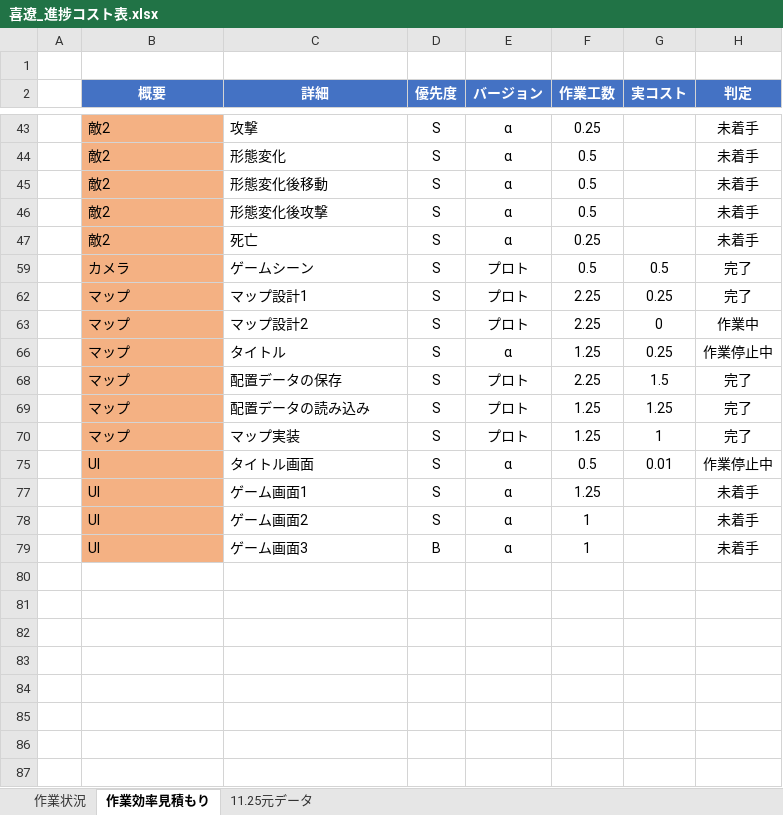
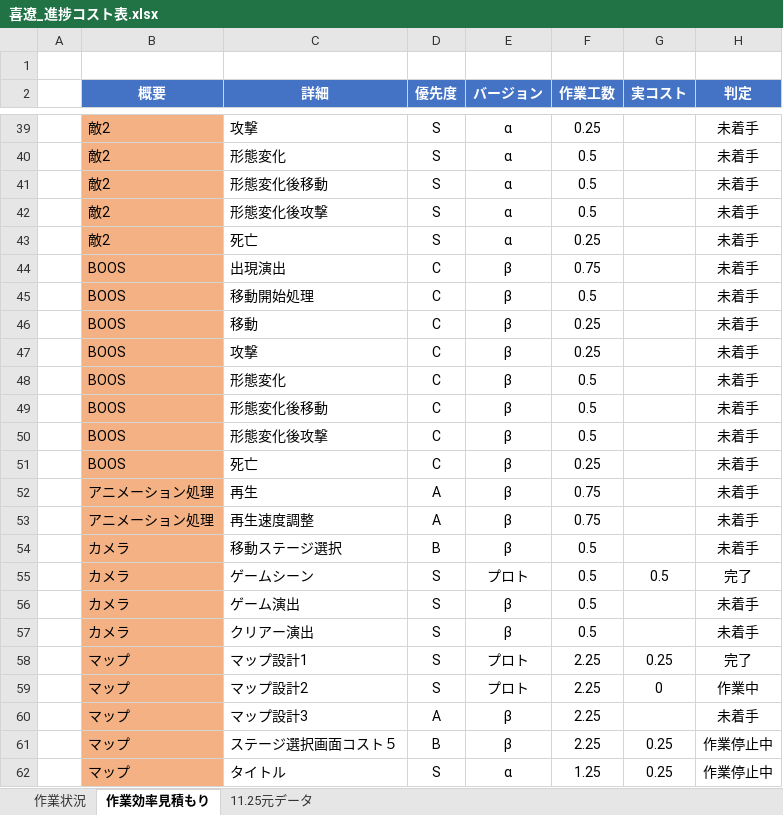
Before and after one commit to kiryo06/GameKiryo3, an Excel workbook: 課題11月1から開始/喜遼_進捗コスト表.xlsx, sheet 作業効率見積もり, drawn as a sheet; only a part is shown, gaps mark what is left out; the shorter side is filled out with more unchanged rows; values as stored, in another font and other column widths than the file's, no borders; conditional formats not drawn; the diff covers the shown part only; the diff names each change by its address in the sheet, - before the commit and + after, or states it on an @@ line.

```diff
--- a/課題11月1から開始/喜遼_進捗コスト表.xlsx (sheet 作業効率見積もり)
+++ b/課題11月1から開始/喜遼_進捗コスト表.xlsx (sheet 作業効率見積もり)
@@ row 44 unhidden:  | BOOS | 出現演出 | C | β | 0.75 |  | 未着手 @@
@@ row 45 unhidden:  | BOOS | 移動開始処理 | C | β | 0.5 |  | 未着手 @@
@@ row 46 unhidden:  | BOOS | 移動 | C | β | 0.25 |  | 未着手 @@
@@ row 47 unhidden:  | BOOS | 攻撃 | C | β | 0.25 |  | 未着手 @@
@@ row 48 unhidden:  | BOOS | 形態変化 | C | β | 0.5 |  | 未着手 @@
@@ row 49 unhidden:  | BOOS | 形態変化後移動 | C | β | 0.5 |  | 未着手 @@
@@ row 50 unhidden:  | BOOS | 形態変化後攻撃 | C | β | 0.5 |  | 未着手 @@
@@ row 51 unhidden:  | BOOS | 死亡 | C | β | 0.25 |  | 未着手 @@
@@ row 52 unhidden:  | アニメーション処理 | 再生 | A | β | 0.75 |  | 未着手 @@
@@ row 53 unhidden:  | アニメーション処理 | 再生速度調整 | A | β | 0.75 |  | 未着手 @@
@@ row 54 unhidden:  | カメラ | 移動ステージ選択 | B | β | 0.5 |  | 未着手 @@
@@ row 56 unhidden:  | カメラ | ゲーム演出 | S | β | 0.5 |  | 未着手 @@
@@ row 57 unhidden:  | カメラ | クリアー演出 | S | β | 0.5 |  | 未着手 @@
@@ row 60 unhidden:  | マップ | マップ設計3 | A | β | 2.25 |  | 未着手 @@
@@ row 61 unhidden:  | マップ | ステージ選択画面コスト５ | B | β | 2.25 | 0.25 | 作業停止中 @@
```
Also changed, not shown: 4 removed rows, 19 hidden or unhidden rows and 6 edited cells elsewhere in this sheet, sheet 作業状況, sheet 11.25元データ, formulas that keep their value, charts or pictures, 4 other files.
